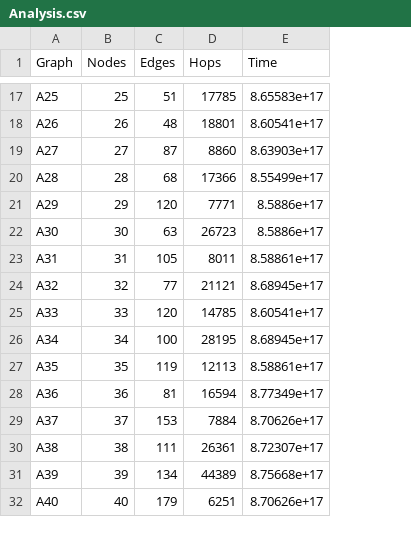
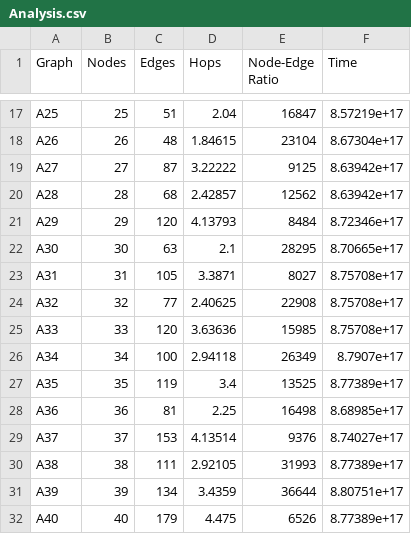
Before and after one commit to caleb765landis/Graph-Routing-Algorithms, a CSV file: Analysis.csv, drawn as a sheet; only a part is shown, gaps mark what is left out; addresses are those after the commit; the diff covers the shown part only; the diff names each change by its address in the sheet, - before the commit and + after, or states it on an @@ line.

```diff
--- a/Analysis.csv
+++ b/Analysis.csv
+column E (Node-Edge Ratio), rows 17-32: 16847 | 23104 | 9125 | 12562 | 8484 | 28295 | 8027 | 22908 | 15985 | 26349 | 13525 | 16498 | 9376 | 31993 | 36644 | 6526
-D17 (Hops): 17785
+D17 (Hops): 2.04
-F17 (Time): 8.65583e+17
+F17 (Time): 8.57219e+17
-D18 (Hops): 18801
+D18 (Hops): 1.84615
-F18 (Time): 8.60541e+17
+F18 (Time): 8.67304e+17
-D19 (Hops): 8860
+D19 (Hops): 3.22222
-F19 (Time): 8.63903e+17
+F19 (Time): 8.63942e+17
-D20 (Hops): 17366
+D20 (Hops): 2.42857
-F20 (Time): 8.55499e+17
+F20 (Time): 8.63942e+17
-D21 (Hops): 7771
+D21 (Hops): 4.13793
-F21 (Time): 8.5886e+17
+F21 (Time): 8.72346e+17
-D22 (Hops): 26723
+D22 (Hops): 2.1
-F22 (Time): 8.5886e+17
+F22 (Time): 8.70665e+17
-D23 (Hops): 8011
+D23 (Hops): 3.3871
-F23 (Time): 8.58861e+17
+F23 (Time): 8.75708e+17
-D24 (Hops): 21121
+D24 (Hops): 2.40625
-F24 (Time): 8.68945e+17
+F24 (Time): 8.75708e+17
-D25 (Hops): 14785
+D25 (Hops): 3.63636
-F25 (Time): 8.60541e+17
+F25 (Time): 8.75708e+17
-D26 (Hops): 28195
+D26 (Hops): 2.94118
-F26 (Time): 8.68945e+17
+F26 (Time): 8.7907e+17
-D27 (Hops): 12113
+D27 (Hops): 3.4
-F27 (Time): 8.58861e+17
+F27 (Time): 8.77389e+17
-D28 (Hops): 16594
+D28 (Hops): 2.25
-F28 (Time): 8.77349e+17
+F28 (Time): 8.68985e+17
-D29 (Hops): 7884
+D29 (Hops): 4.13514
-F29 (Time): 8.70626e+17
+F29 (Time): 8.74027e+17
-D30 (Hops): 26361
+D30 (Hops): 2.92105
-F30 (Time): 8.72307e+17
+F30 (Time): 8.77389e+17
-D31 (Hops): 44389
+D31 (Hops): 3.4359
-F31 (Time): 8.75668e+17
+F31 (Time): 8.80751e+17
-D32 (Hops): 6251
+D32 (Hops): 4.475
-F32 (Time): 8.70626e+17
+F32 (Time): 8.77389e+17
```
Also changed, not shown: 50 edited cells elsewhere in this file, 16 other files.
